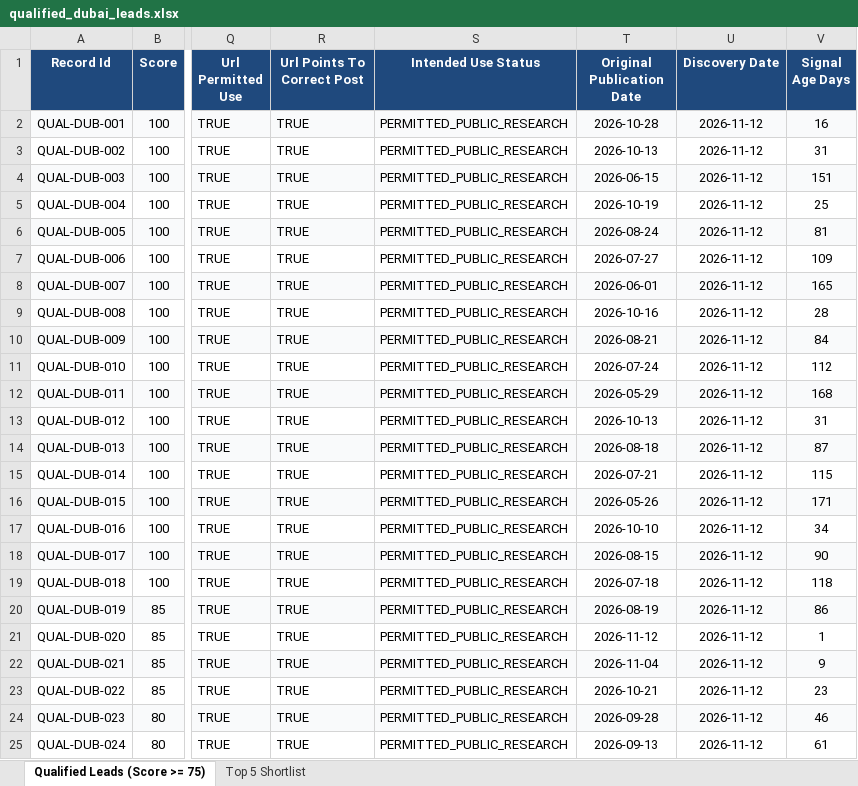
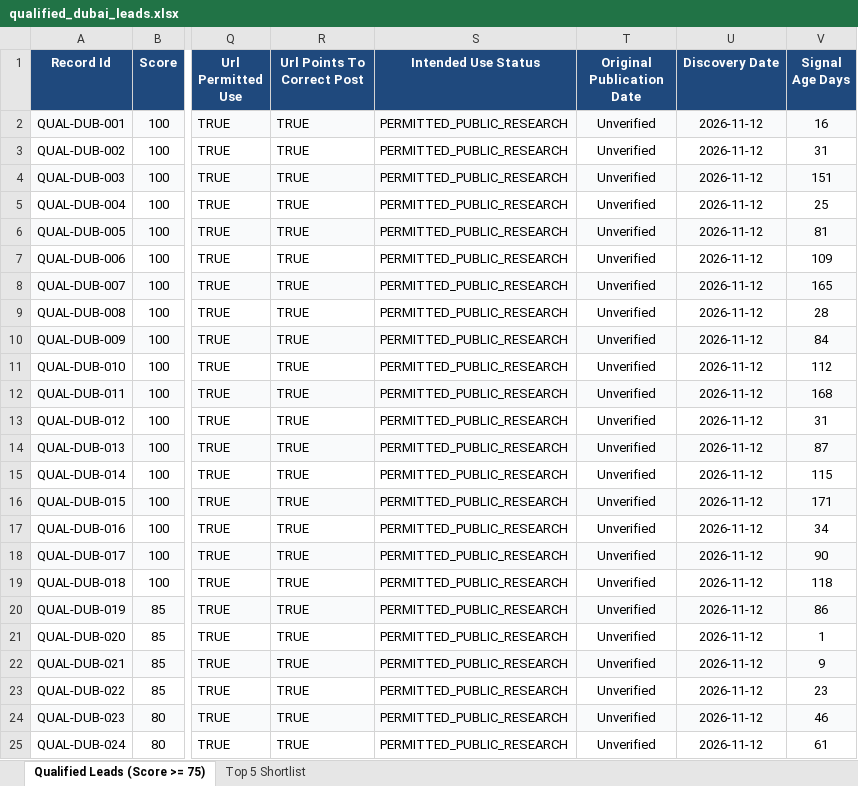
Before and after one commit to creeping-vampires/lead-discovery, an Excel workbook: results/qualified_dubai_leads.xlsx, sheet Qualified Leads (Score >= 75), drawn as a sheet; only a part is shown, gaps mark what is left out; values as stored, in another font and other column widths than the file's, no borders; the diff names each change by its address in the sheet, - before the commit and + after, or states it on an @@ line.

Commit message:
feat: implement incremental pipeline processing with file tracking and state management

```diff
--- a/results/qualified_dubai_leads.xlsx (sheet Qualified Leads (Score >= 75))
+++ b/results/qualified_dubai_leads.xlsx (sheet Qualified Leads (Score >= 75))
-T2 (Original Publication Date): 2026-10-28
+T2 (Original Publication Date): Unverified
-T3 (Original Publication Date): 2026-10-13
+T3 (Original Publication Date): Unverified
-T4 (Original Publication Date): 2026-06-15
+T4 (Original Publication Date): Unverified
-T5 (Original Publication Date): 2026-10-19
+T5 (Original Publication Date): Unverified
-T6 (Original Publication Date): 2026-08-24
+T6 (Original Publication Date): Unverified
-T7 (Original Publication Date): 2026-07-27
+T7 (Original Publication Date): Unverified
-T8 (Original Publication Date): 2026-06-01
+T8 (Original Publication Date): Unverified
-T9 (Original Publication Date): 2026-10-16
+T9 (Original Publication Date): Unverified
-T10 (Original Publication Date): 2026-08-21
+T10 (Original Publication Date): Unverified
-T11 (Original Publication Date): 2026-07-24
+T11 (Original Publication Date): Unverified
-T12 (Original Publication Date): 2026-05-29
+T12 (Original Publication Date): Unverified
-T13 (Original Publication Date): 2026-10-13
+T13 (Original Publication Date): Unverified
-T14 (Original Publication Date): 2026-08-18
+T14 (Original Publication Date): Unverified
-T15 (Original Publication Date): 2026-07-21
+T15 (Original Publication Date): Unverified
-T16 (Original Publication Date): 2026-05-26
+T16 (Original Publication Date): Unverified
-T17 (Original Publication Date): 2026-10-10
+T17 (Original Publication Date): Unverified
-T18 (Original Publication Date): 2026-08-15
+T18 (Original Publication Date): Unverified
-T19 (Original Publication Date): 2026-07-18
+T19 (Original Publication Date): Unverified
-T20 (Original Publication Date): 2026-08-19
+T20 (Original Publication Date): Unverified
-T21 (Original Publication Date): 2026-11-12
+T21 (Original Publication Date): Unverified
-T22 (Original Publication Date): 2026-11-04
+T22 (Original Publication Date): Unverified
-T23 (Original Publication Date): 2026-10-21
+T23 (Original Publication Date): Unverified
-T24 (Original Publication Date): 2026-09-28
+T24 (Original Publication Date): Unverified
-T25 (Original Publication Date): 2026-09-13
+T25 (Original Publication Date): Unverified
```
Also changed, not shown: sheet Top 5 Shortlist, 13 other files.
